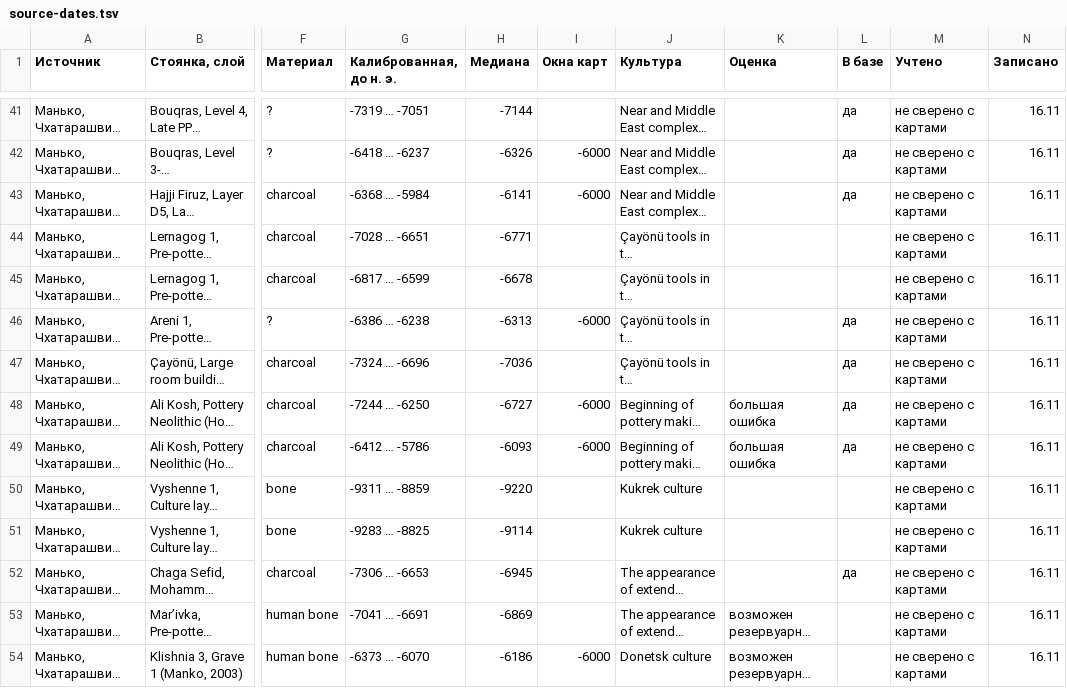
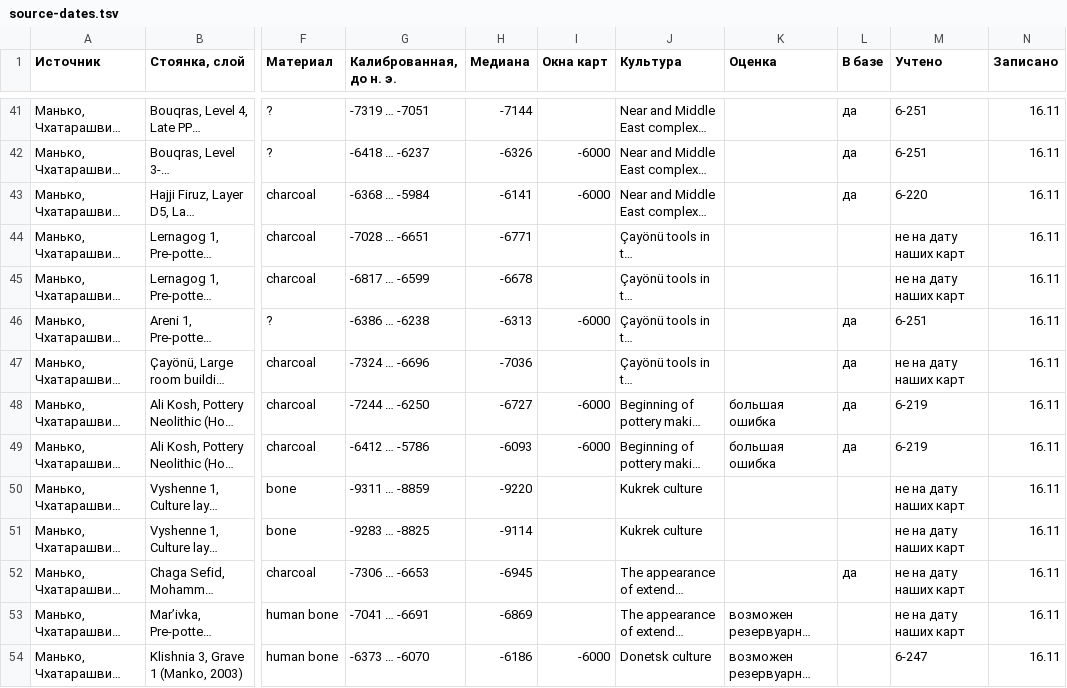
Before and after one commit to Hurthling/World-History-Map, a TSV file: corrections/source-dates.tsv, drawn as a sheet; only a part is shown, gaps mark what is left out; long unchanged cells end in …; the diff covers the shown part only; the diff names each change by its address in the sheet, - before the commit and + after, or states it on an @@ line.

```diff
--- a/corrections/source-dates.tsv
+++ b/corrections/source-dates.tsv
-M41:M42 (Учтено): не сверено с картами
+M41:M42 (Учтено): 6-251
-M43 (Учтено): не сверено с картами
+M43 (Учтено): 6-220
-M44:M45 (Учтено): не сверено с картами
+M44:M45 (Учтено): не на дату наших карт
-M46 (Учтено): не сверено с картами
+M46 (Учтено): 6-251
-M47 (Учтено): не сверено с картами
+M47 (Учтено): не на дату наших карт
-M48:M49 (Учтено): не сверено с картами
+M48:M49 (Учтено): 6-219
-M50:M53 (Учтено): не сверено с картами
+M50:M53 (Учтено): не на дату наших карт
-M54 (Учтено): не сверено с картами
+M54 (Учтено): 6-247
```
Also changed, not shown: 58 edited cells elsewhere in this file, 2 other files.
